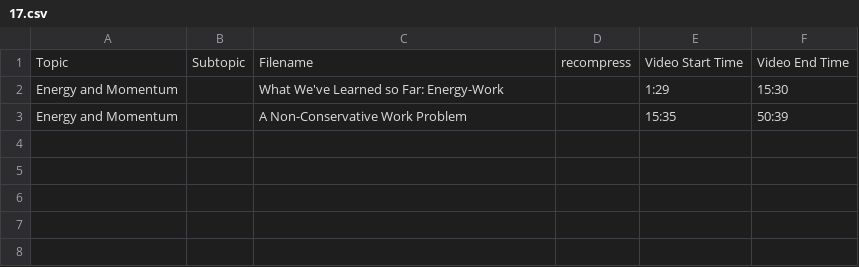
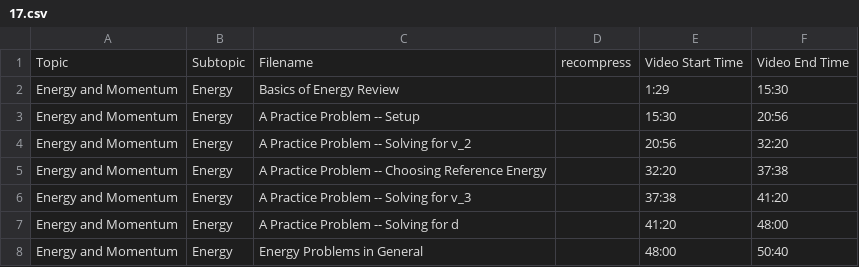
Before and after one commit to SBUtltmedia/Hemmick, a CSV file: csv/131/17.csv, drawn as a sheet.

Commit message:
Finished Lecture 17

```diff
--- a/csv/131/17.csv
+++ b/csv/131/17.csv
@@ -1,3 +1,8 @@
 Topic,Subtopic,Filename,recompress,Video Start Time,Video End Time
-Energy and Momentum,,What We've Learned so Far: Energy-Work,,1:29,15:30
-Energy and Momentum,,A Non-Conservative Work Problem,,15:35,50:39
+Energy and Momentum,Energy,Basics of Energy Review,,1:29,15:30
+Energy and Momentum,Energy,A Practice Problem -- Setup,,15:30,20:56
+Energy and Momentum,Energy,A Practice Problem -- Solving for v_2,,20:56,32:20
+Energy and Momentum,Energy,A Practice Problem -- Choosing Reference Energy,,32:20,37:38
+Energy and Momentum,Energy,A Practice Problem -- Solving for v_3,,37:38,41:20
+Energy and Momentum,Energy,A Practice Problem -- Solving for d,,41:20,48:00
+Energy and Momentum,Energy,Energy Problems in General,,48:00,50:40
```
